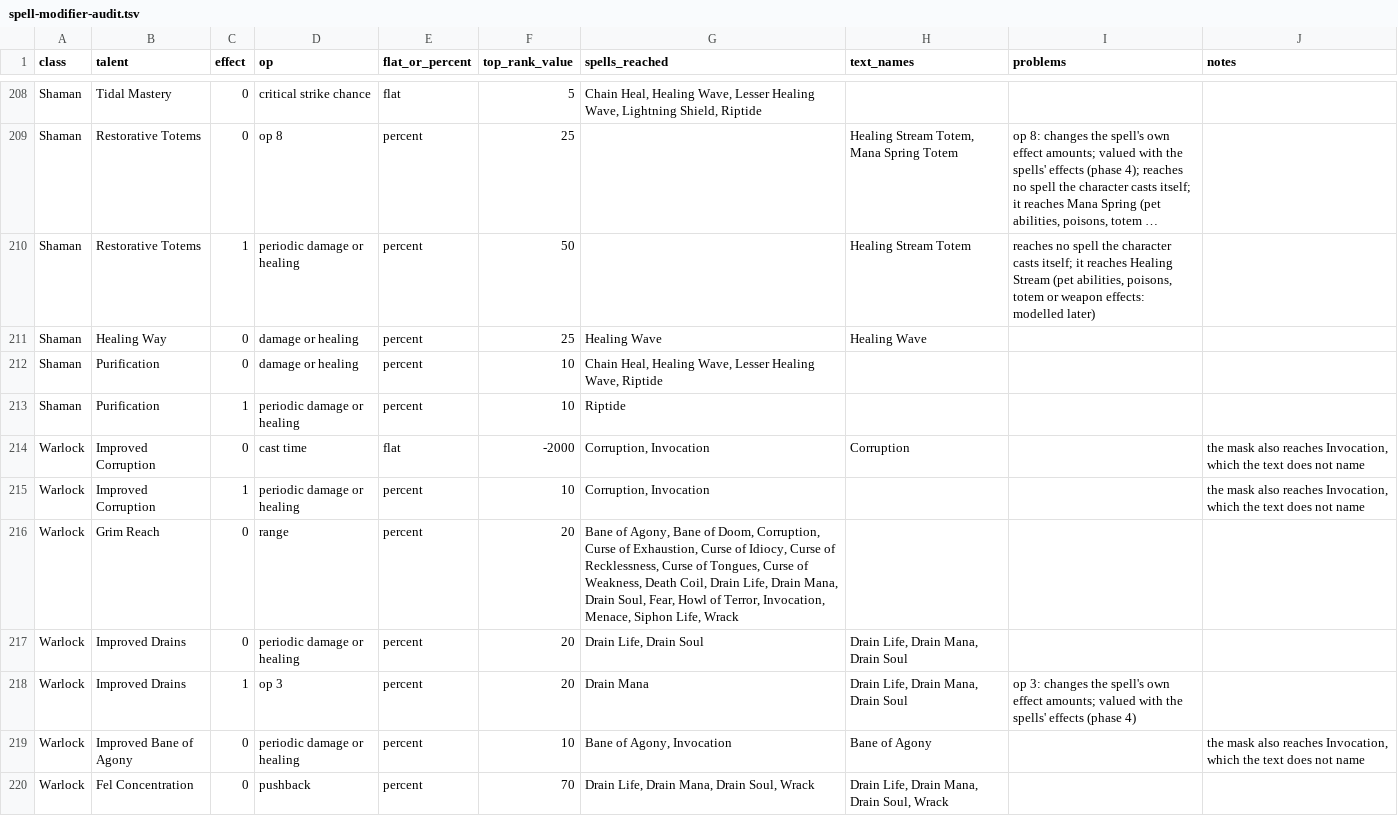
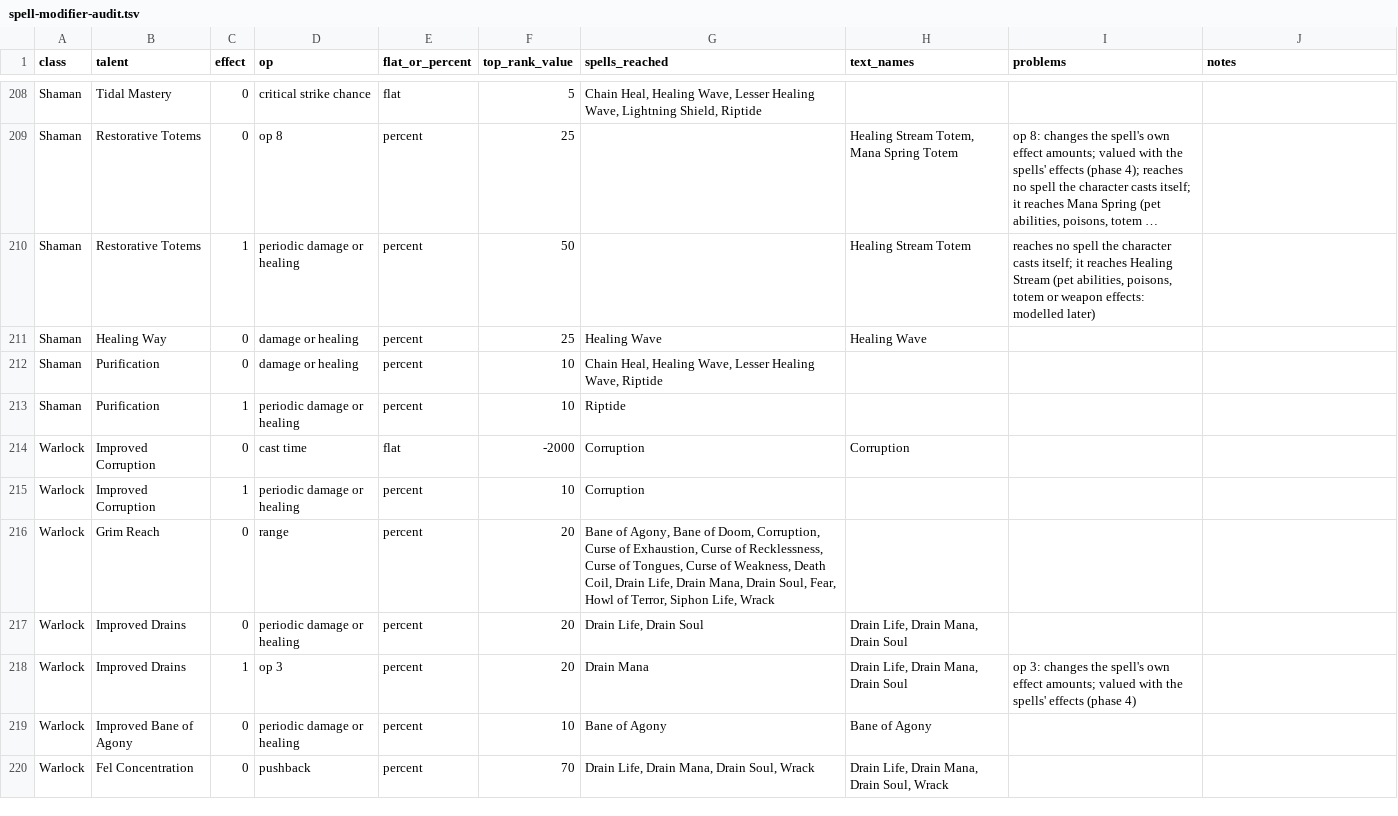
Before and after one commit to Chim-Richalds/wow-forever-calculator, a TSV file: docs/spell-modifier-audit.tsv, drawn as a sheet; only a part is shown, gaps mark what is left out; long unchanged cells end in …; the diff covers the shown part only.

```diff
--- a/docs/spell-modifier-audit.tsv
+++ b/docs/spell-modifier-audit.tsv
@@ -213,8 +213,8 @@ Shaman	Purification	0	damage or healing	percent	10	Chain Heal, Healing Wave, Les
 Shaman	Purification	1	periodic damage or healing	percent	10	Riptide			
-Warlock	Improved Corruption	0	cast time	flat	-2000	Corruption, Invocation	Corruption		the mask also reaches Invocation, which the text does not name
-Warlock	Improved Corruption	1	periodic damage or healing	percent	10	Corruption, Invocation			the mask also reaches Invocation, which the text does not name
-Warlock	Grim Reach	0	range	percent	20	Bane of Agony, Bane of Doom, Corruption, Curse of Exhaustion, Curse of Idiocy, Curse of Recklessness, Curse of Tongues, Curse of Weakness, Death Coil, Drain Life, Drain Mana, Drain Soul, Fear, Howl of Terror, Invocation, Menace, Siphon Life, Wrack			
+Warlock	Improved Corruption	0	cast time	flat	-2000	Corruption	Corruption		
+Warlock	Improved Corruption	1	periodic damage or healing	percent	10	Corruption			
+Warlock	Grim Reach	0	range	percent	20	Bane of Agony, Bane of Doom, Corruption, Curse of Exhaustion, Curse of Recklessness, Curse of Tongues, Curse of Weakness, Death Coil, Drain Life, Drain Mana, Drain Soul, Fear, Howl of Terror, Siphon Life, Wrack			
 Warlock	Improved Drains	0	periodic damage or healing	percent	20	Drain Life, Drain Soul	Drain Life, Drain Mana, Drain Soul		
 Warlock	Improved Drains	1	op 3	percent	20	Drain Mana	Drain Life, Drain Mana, Drain Soul	op 3: changes the spell's own effect amounts; valued with the spells' effects (phase 4)	
-Warlock	Improved Bane of Agony	0	periodic damage or healing	percent	10	Bane of Agony, Invocation	Bane of Agony		the mask also reaches Invocation, which the text does not name
+Warlock	Improved Bane of Agony	0	periodic damage or healing	percent	10	Bane of Agony	Bane of Agony		
 Warlock	Fel Concentration	0	pushback	percent	70	Drain Life, Drain Mana, Drain Soul, Wrack	Drain Life, Drain Mana, Drain Soul, Wrack		
```
Also changed, not shown: 70 edited cells elsewhere in this file, 2 other files.
